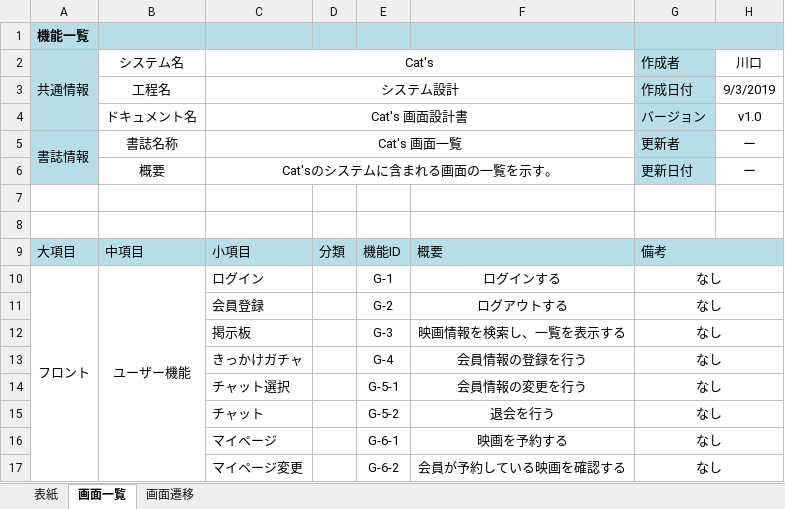
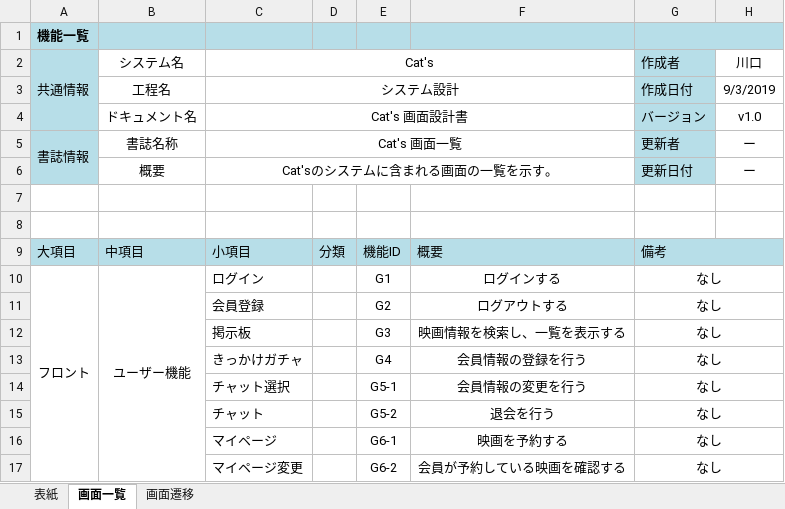
Before and after one commit to kawaguchi-mizuki/SAKURA, an Excel workbook: 設計書/画面設計書.xlsx, sheet 画面一覧, drawn as a sheet; values as stored, in another font and other column widths than the file's, no borders; the diff names each change by its address in the sheet, - before the commit and + after, or states it on an @@ line.

Commit message:
fix : 画面遷移図　変更

```diff
--- a/設計書/画面設計書.xlsx (sheet 画面一覧)
+++ b/設計書/画面設計書.xlsx (sheet 画面一覧)
-E10: G-1
+E10: G1
-E11: G-2
+E11: G2
-E12: G-3
+E12: G3
-E13: G-4
+E13: G4
-E14: G-5-1
+E14: G5-1
-E15: G-5-2
+E15: G5-2
-E16: G-6-1
+E16: G6-1
-E17: G-6-2
+E17: G6-2
```
Also changed, not shown: charts or pictures.
